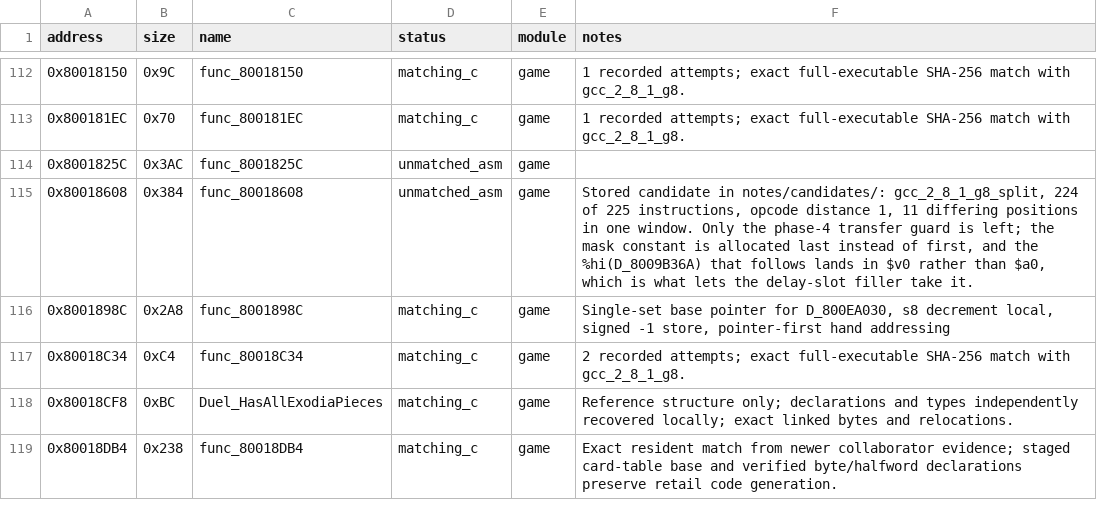
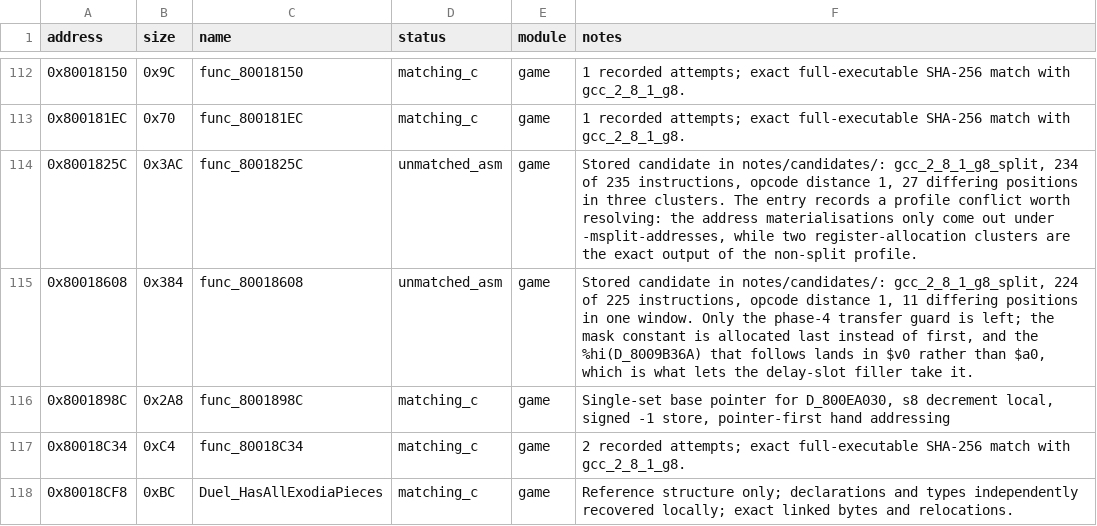
Before and after one commit to Unchiga/memories-decomp, a CSV file: config/slus_01411/functions.csv, drawn as a sheet; only a part is shown, gaps mark what is left out; the shorter side is filled out with more unchanged rows.

```diff
--- a/config/slus_01411/functions.csv
+++ b/config/slus_01411/functions.csv
@@ -113,3 +113,3 @@ address,size,name,status,module,notes
 0x800181EC,0x70,func_800181EC,matching_c,game,1 recorded attempts; exact full-executable SHA-256 match with gcc_2_8_1_g8.
-0x8001825C,0x3AC,func_8001825C,unmatched_asm,game,
+0x8001825C,0x3AC,func_8001825C,unmatched_asm,game,"Stored candidate in notes/candidates/: gcc_2_8_1_g8_split, 234 of 235 instructions, opcode distance 1, 27 differing positions in three clusters. The entry records a profile conflict worth resolving: the address materialisations only come out under -msplit-addresses, while two register-allocation clusters are the exact output of the non-split profile."
 0x80018608,0x384,func_80018608,unmatched_asm,game,"Stored candidate in notes/candidates/: gcc_2_8_1_g8_split, 224 of 225 instructions, opcode distance 1, 11 differing positions in one window. Only the phase-4 transfer guard is left; the mask constant is allocated last instead of first, and the %hi(D_8009B36A) that follows lands in $v0 rather than $a0, which is what lets the delay-slot filler take it."
```
Also changed, not shown: 1 other file.
